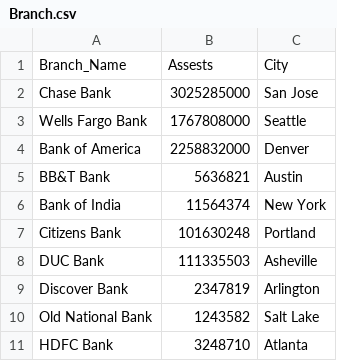
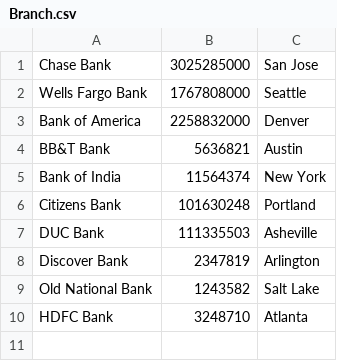
Before and after one commit to Riddhi0506/Bank-Database-Management-System, a CSV file: Branch.csv, drawn as a sheet; the diff names each change by its address in the sheet, - before the commit and + after, or states it on an @@ line.

```diff
--- a/Branch.csv
+++ b/Branch.csv
-row 1: Branch_Name | Assests | City
```
Also changed, not shown: Account.csv, Checkings.csv, 8 other files.
